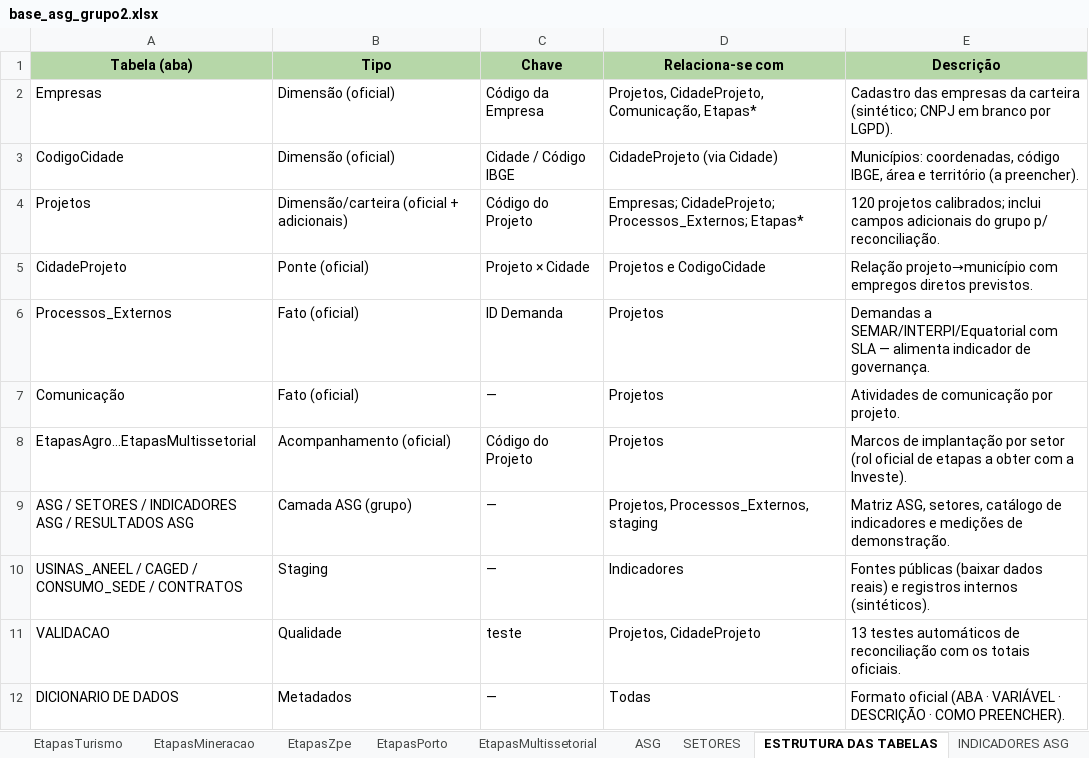
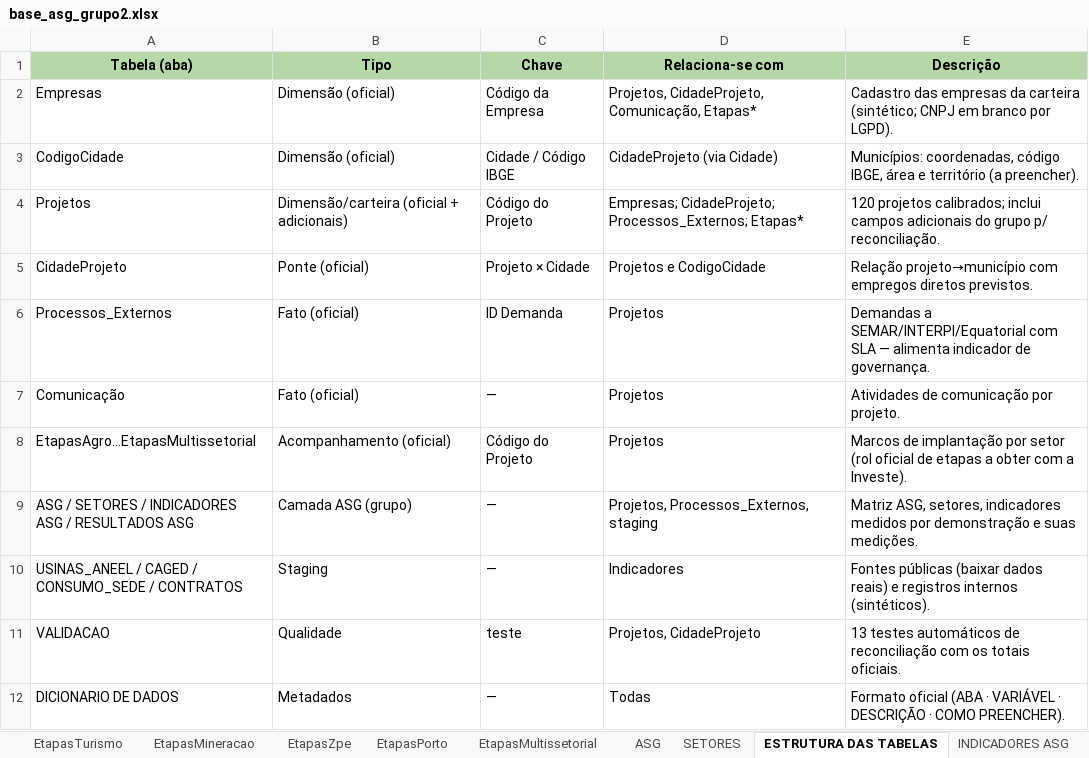
Before and after one commit to JoaoVitor2547/painel-asg-investe-piaui, an Excel workbook: dados/base_asg_grupo2.xlsx, sheet ESTRUTURA DAS TABELAS, drawn as a sheet; values as stored, in another font and other column widths than the file's, no borders; the diff names each change by its address in the sheet, - before the commit and + after, or states it on an @@ line.

Commit message:
Remove da base as medições antigas que o painel já calcula e completa as instruções do README

```diff
--- a/dados/base_asg_grupo2.xlsx (sheet ESTRUTURA DAS TABELAS)
+++ b/dados/base_asg_grupo2.xlsx (sheet ESTRUTURA DAS TABELAS)
-E9 (Descrição): …ASG, setores, catálogo de indicadores e medições de demonstração.
+E9 (Descrição): …ASG, setores, indicadores medidos por demonstração e suas medições.
```
Also changed, not shown: sheet RESULTADOS ASG, sheet INDICADORES ASG, sheet DICIONARIO DE DADOS, formulas that keep their value, docs/dicionario_formulas_indicadores.xlsx, 6 other files.
